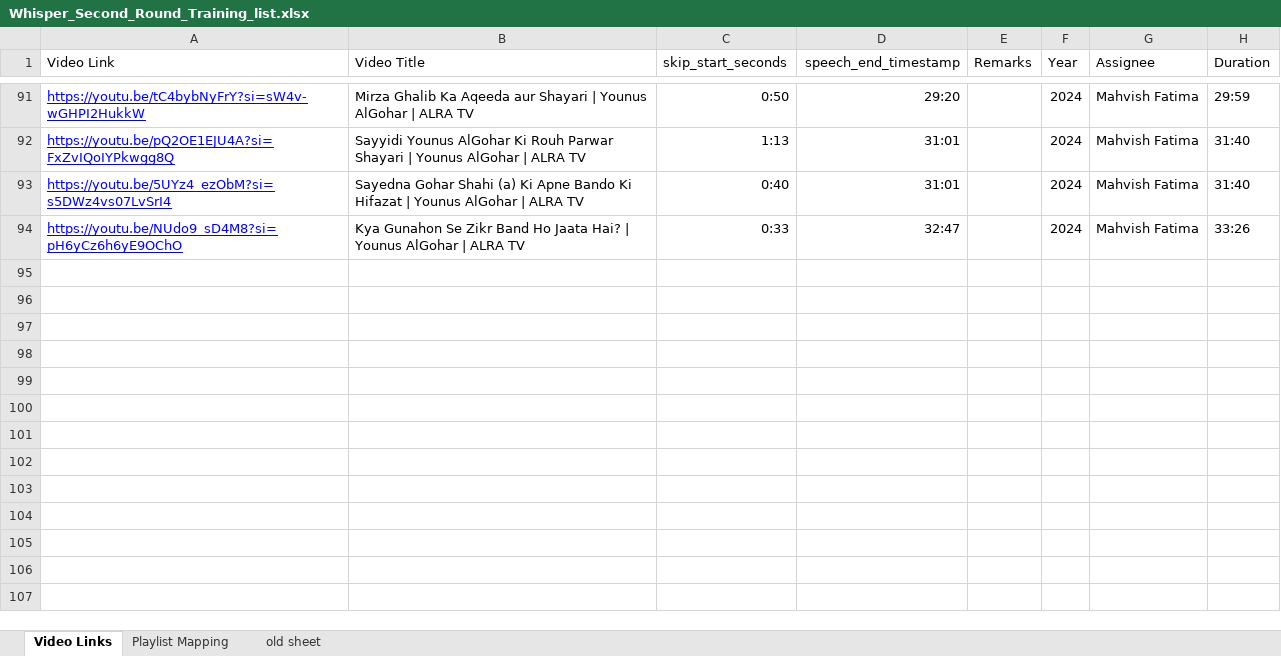
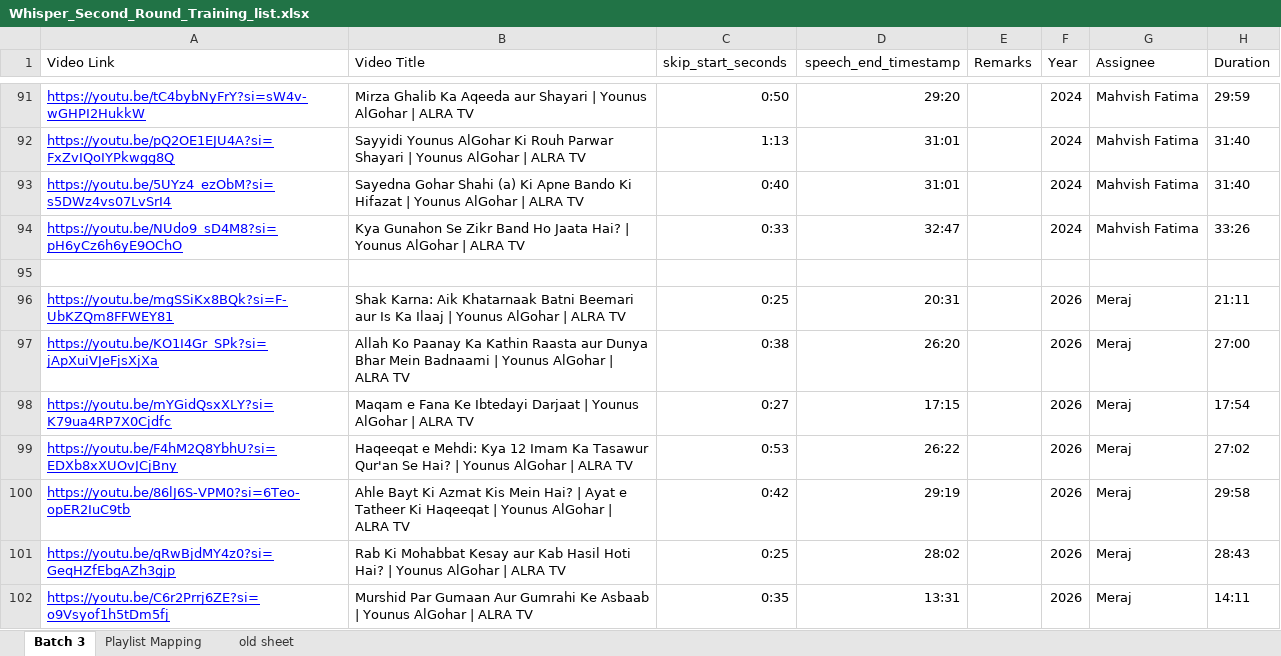
Before and after one commit to Mohammad-Toseef/WhisperFineTuningPOC, an Excel workbook: Whisper_Second_Round_Training_list.xlsx, sheet Batch 3, drawn as a sheet; only a part is shown, gaps mark what is left out; values as stored, in another font and other column widths than the file's, no borders; charts and pictures not drawn; the diff names each change by its address in the sheet, - before the commit and + after, or states it on an @@ line.

```diff
--- a/Whisper_Second_Round_Training_list.xlsx (sheet Batch 3)
+++ b/Whisper_Second_Round_Training_list.xlsx (sheet Batch 3)
-sheet tab: Video Links
+sheet tab: Batch 3
+row 95: (empty)
+row 96: https://youtu.be/mgSSiKx8BQk?si=F-UbKZQm8FFWEY81 | Shak Karna: Aik Khatarnaak Batni Beemari aur Is Ka Ilaaj | Younus AlGohar | ALRA TV | 0:25 | 20:31 |  | 2026 | Meraj | 21:11
+row 97: https://youtu.be/KO1I4Gr_SPk?si=jApXuiVJeFjsXjXa | Allah Ko Paanay Ka Kathin Raasta aur Dunya Bhar Mein Badnaami | Younus AlGohar | ALRA TV | 0:38 | 26:20 |  | 2026 | Meraj | 27:00
+row 98: https://youtu.be/mYGidQsxXLY?si=K79ua4RP7X0Cjdfc | Maqam e Fana Ke Ibtedayi Darjaat | Younus AlGohar | ALRA TV | 0:27 | 17:15 |  | 2026 | Meraj | 17:54
+row 99: https://youtu.be/F4hM2Q8YbhU?si=EDXb8xXUOvJCjBny | Haqeeqat e Mehdi: Kya 12 Imam Ka Tasawur Qur'an Se Hai? | Younus AlGohar | ALRA TV | 0:53 | 26:22 |  | 2026 | Meraj | 27:02
+row 100: https://youtu.be/86lJ6S-VPM0?si=6Teo-opER2IuC9tb | Ahle Bayt Ki Azmat Kis Mein Hai? | Ayat e Tatheer Ki Haqeeqat | Younus AlGohar | ALRA TV | 0:42 | 29:19 |  | 2026 | Meraj | 29:58
+row 101: https://youtu.be/qRwBjdMY4z0?si=GeqHZfEbgAZh3gjp | Rab Ki Mohabbat Kesay aur Kab Hasil Hoti Hai? | Younus AlGohar | ALRA TV | 0:25 | 28:02 |  | 2026 | Meraj | 28:43
+row 102: https://youtu.be/C6r2Prrj6ZE?si=o9Vsyof1h5tDm5fj | Murshid Par Gumaan Aur Gumrahi Ke Asbaab | Younus AlGohar | ALRA TV | 0:35 | 13:31 |  | 2026 | Meraj | 14:11
```
Also changed, not shown: charts or pictures, 11 other files.
